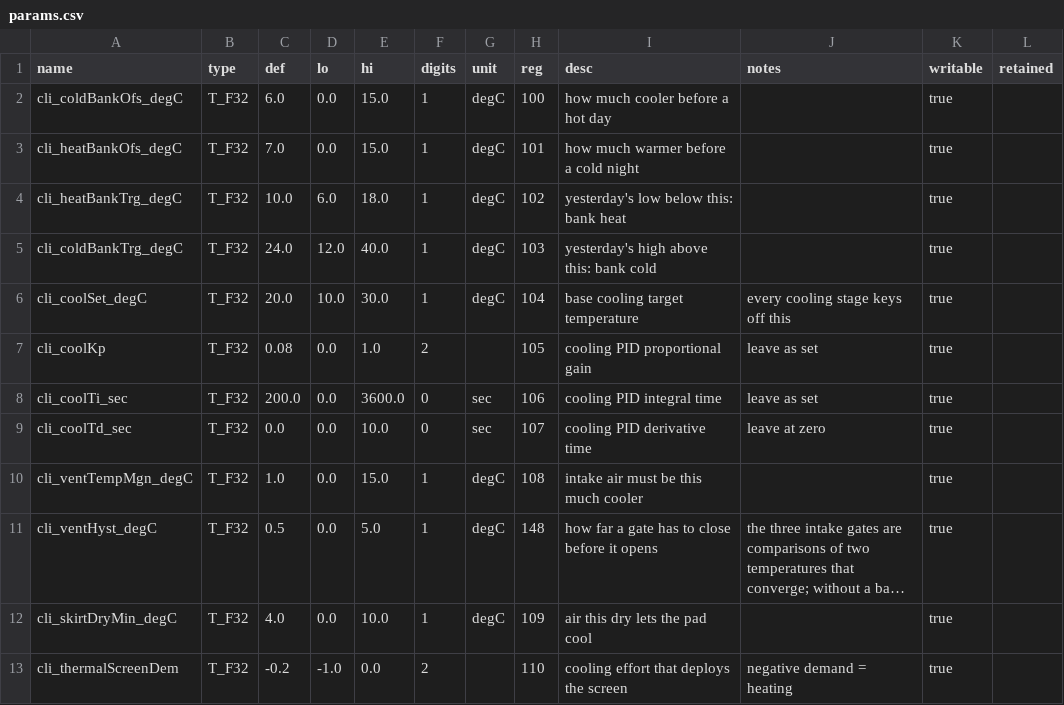
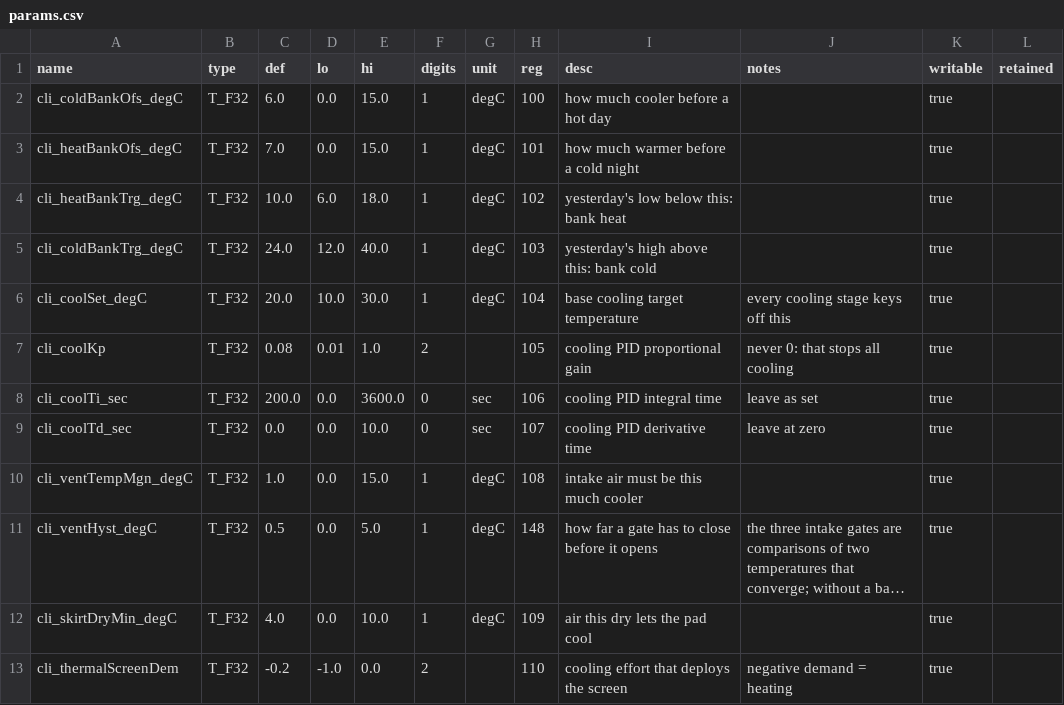
Before and after one commit to pstch/botanik2, a CSV file: src/sites/gh_mlb41/tables/params.csv, drawn as a sheet; only a part is shown; long unchanged cells end in ….

Commit message:
vars: a band that names another row, so a pair cannot be edited out of order

```diff
--- a/src/sites/gh_mlb41/tables/params.csv
+++ b/src/sites/gh_mlb41/tables/params.csv
@@ -6,3 +6,3 @@ cli_coldBankTrg_degC ,T_F32 ,24.0   ,12.0  ,40.0   ,1     ,degC,103,yesterday's
 cli_coolSet_degC     ,T_F32 ,20.0   ,10.0  ,30.0   ,1     ,degC,104,base cooling target temperature   ,every cooling stage keys off this ,true,
-cli_coolKp           ,T_F32 ,0.08   ,0.0   ,1.0    ,2     ,    ,105,cooling PID proportional gain     ,leave as set                      ,true,
+cli_coolKp           ,T_F32 ,0.08   ,0.01  ,1.0    ,2     ,    ,105,cooling PID proportional gain     ,never 0: that stops all cooling   ,true,
 cli_coolTi_sec       ,T_F32 ,200.0  ,0.0   ,3600.0 ,0     ,sec ,106,cooling PID integral time         ,leave as set                      ,true,
```
Also changed, not shown: 11 other files.
